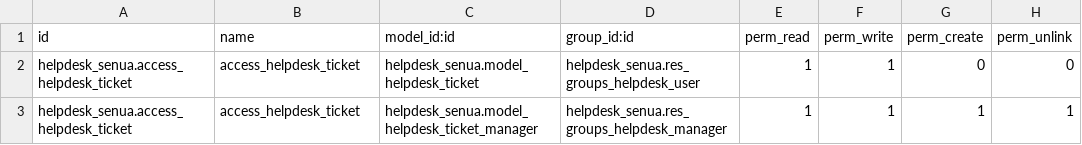
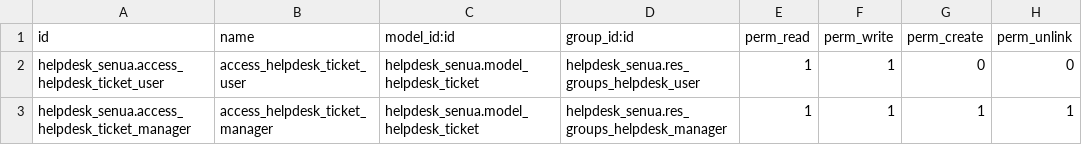
Before and after one commit to szSenua/curso-aeodoo-2023, a CSV file: helpdesk_senua/security/ir.model.access.csv, drawn as a sheet.

Commit message:
Add helpdesk menu and action

```diff
--- a/helpdesk_senua/security/ir.model.access.csv
+++ b/helpdesk_senua/security/ir.model.access.csv
@@ -1,3 +1,3 @@
 id,name,model_id:id,group_id:id,perm_read,perm_write,perm_create,perm_unlink
-helpdesk_senua.access_helpdesk_ticket,access_helpdesk_ticket,helpdesk_senua.model_helpdesk_ticket,helpdesk_senua.res_groups_helpdesk_user,1,1,0,0
-helpdesk_senua.access_helpdesk_ticket,access_helpdesk_ticket,helpdesk_senua.model_helpdesk_ticket_manager,helpdesk_senua.res_groups_helpdesk_manager,1,1,1,1
+helpdesk_senua.access_helpdesk_ticket_user,access_helpdesk_ticket_user,helpdesk_senua.model_helpdesk_ticket,helpdesk_senua.res_groups_helpdesk_user,1,1,0,0
+helpdesk_senua.access_helpdesk_ticket_manager,access_helpdesk_ticket_manager,helpdesk_senua.model_helpdesk_ticket,helpdesk_senua.res_groups_helpdesk_manager,1,1,1,1
```
Also changed, not shown: 2 other files.
